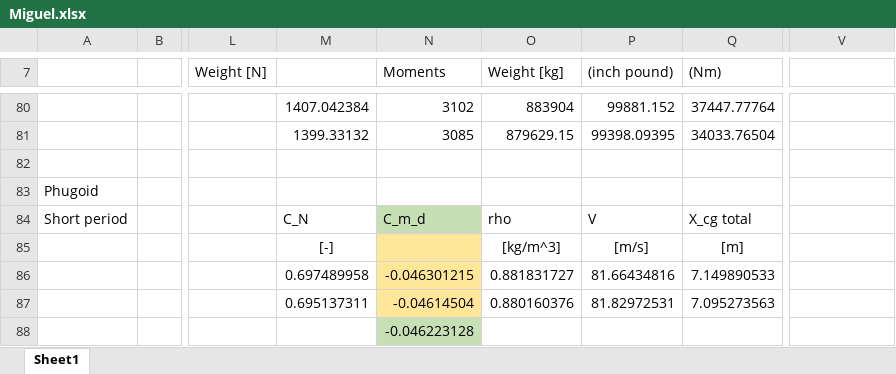
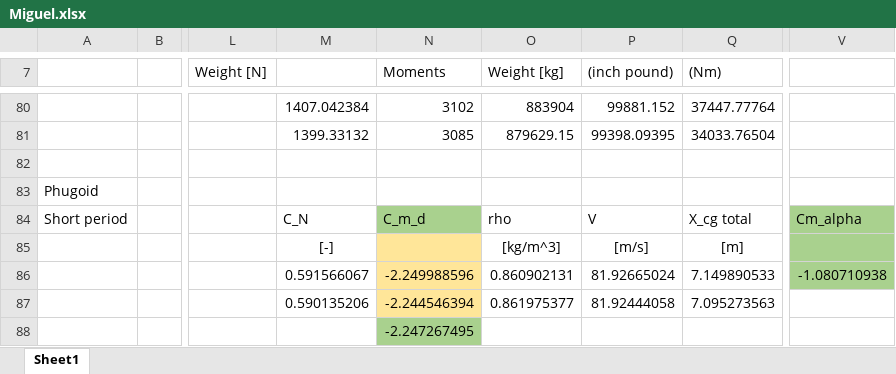
Before and after one commit to Patpat98/SVV_FD_B23, an Excel workbook: Miguel.xlsx, sheet Sheet1, drawn as a sheet; only a part is shown, gaps mark what is left out; values as stored, in another font and other column widths than the file's, no borders; charts and pictures and conditional formats not drawn; the diff covers the shown part only; the diff names each change by its address in the sheet, - before the commit and + after, or states it on an @@ line.

```diff
--- a/Miguel.xlsx (sheet Sheet1)
+++ b/Miguel.xlsx (sheet Sheet1)
-N84 fill: #C5E0B4
+N84 fill: #A9D18E
-V84: (empty)
+V84: Cm_alpha
-V84:V86 fill: none
+V84:V86 fill: #A9D18E
-M86: 0.697489958
+M86: 0.591566067
-N86 (Moments): -0.046301215
+N86 (Moments): -2.249988596
-O86 (Weight [kg]): 0.881831727
+O86 (Weight [kg]): 0.860902131
-P86 ((inch pound)): 81.66434816
+P86 ((inch pound)): 81.92665024
-V86: (empty)
+V86: -1.080710938
-M87: 0.695137311
+M87: 0.590135206
-N87 (Moments): -0.04614504
+N87 (Moments): -2.244546394
-O87 (Weight [kg]): 0.880160376
+O87 (Weight [kg]): 0.861975377
-P87 ((inch pound)): 81.82972531
+P87 ((inch pound)): 81.92444058
-N88 (Moments): -0.046223128
+N88 (Moments): -2.247267495
-N88 fill: #C5E0B4
+N88 fill: #A9D18E
```
Also changed, not shown: 1 added row, 1 removed row and 52 edited cells elsewhere in this sheet, formulas that keep their value, charts or pictures.
